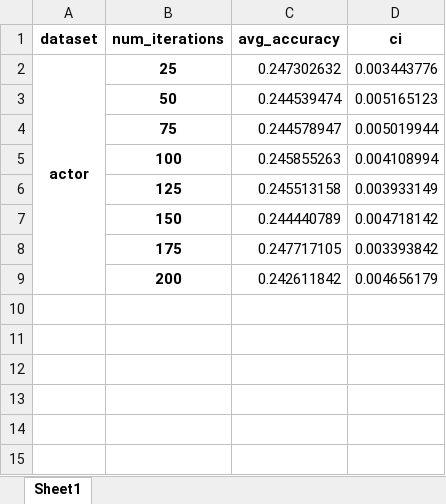
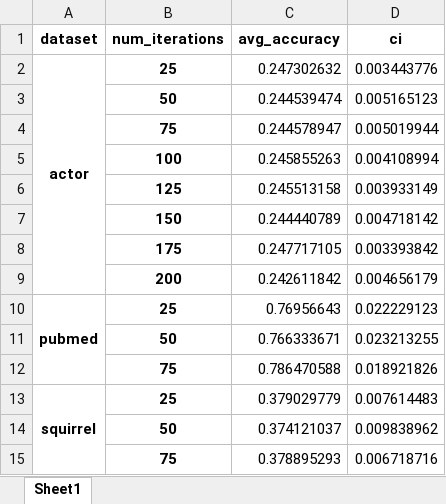
Before and after one commit to hieubkvn123/BORF, an Excel workbook: results/summary_node_classification_GIN_sdrf.csv.xlsx, sheet Sheet1, drawn as a sheet; values as stored, in another font and other column widths than the file's, no borders; the diff names each change by its address in the sheet, - before the commit and + after, or states it on an @@ line.

```diff
--- a/results/summary_node_classification_GIN_sdrf.csv.xlsx (sheet Sheet1)
+++ b/results/summary_node_classification_GIN_sdrf.csv.xlsx (sheet Sheet1)
+row 10: pubmed | 25 | 0.76956643 | 0.022229123
+row 11:  | 50 | 0.766333671 | 0.023213255
+row 12:  | 75 | 0.786470588 | 0.018921826
+row 13: squirrel | 25 | 0.379029779 | 0.007614483
+row 14:  | 50 | 0.374121037 | 0.009838962
+row 15:  | 75 | 0.378895293 | 0.006718716
```
Also changed, not shown: results/summary_node_classification_GCN_None.csv.xlsx, results/summary_node_classification_GCN_borf.csv.xlsx, 10 other files.
